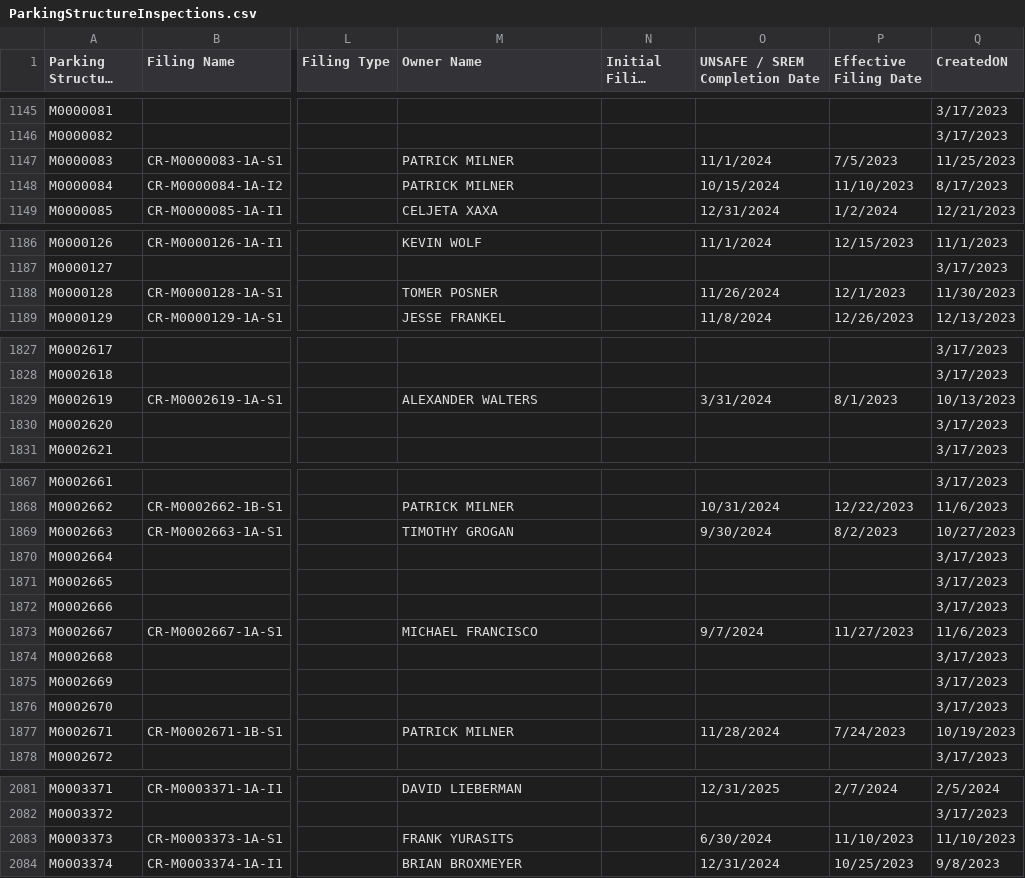
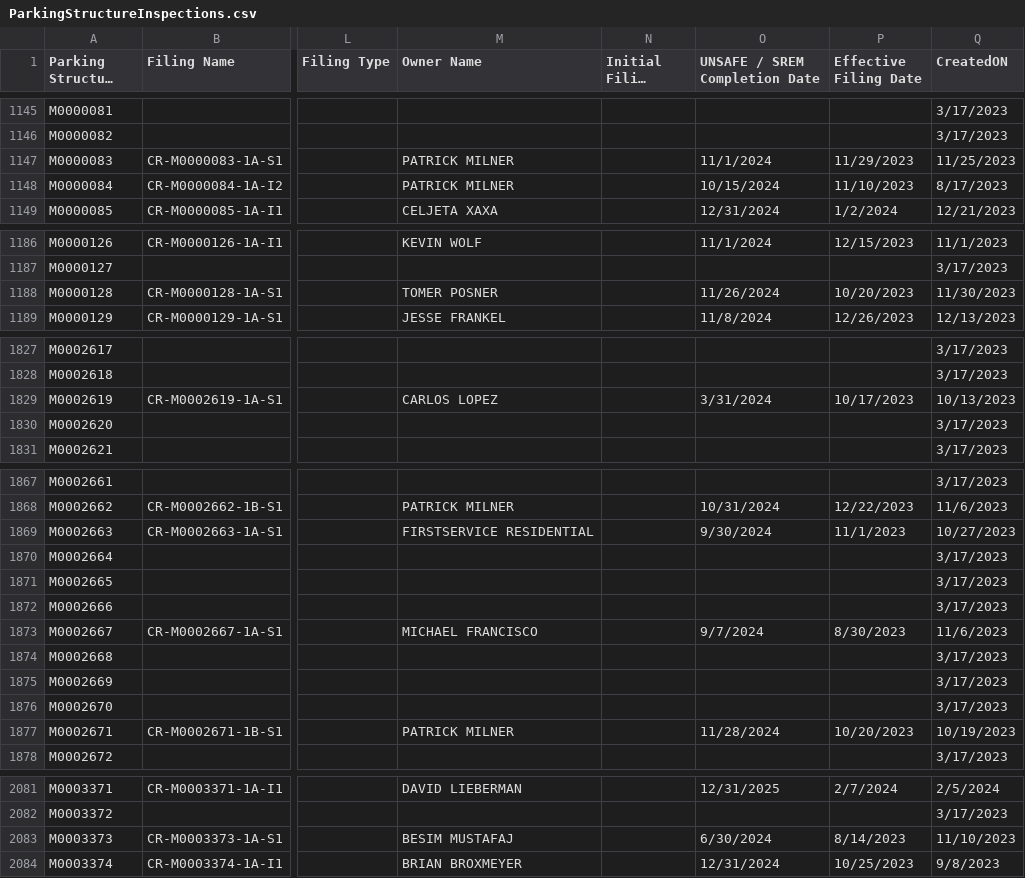
Before and after one commit to NYCDOB/ParkingStructures, a CSV file: data/ParkingStructureInspections.csv, drawn as a sheet; only a part is shown, gaps mark what is left out; long unchanged cells end in …; the diff covers the shown part only; the diff names each change by its address in the sheet, - before the commit and + after, or states it on an @@ line.

Commit message:
update from script Mon 02/12/2024  6:49:59.71

```diff
--- a/data/ParkingStructureInspections.csv
+++ b/data/ParkingStructureInspections.csv
-P1147 (Effective Filing Date): 7/5/2023
+P1147 (Effective Filing Date): 11/29/2023
-P1188 (Effective Filing Date): 12/1/2023
+P1188 (Effective Filing Date): 10/20/2023
-M1829 (Owner Name): ALEXANDER WALTERS
+M1829 (Owner Name): CARLOS LOPEZ
-P1829 (Effective Filing Date): 8/1/2023
+P1829 (Effective Filing Date): 10/17/2023
-M1869 (Owner Name): TIMOTHY GROGAN
+M1869 (Owner Name): FIRSTSERVICE RESIDENTIAL
-P1869 (Effective Filing Date): 8/2/2023
+P1869 (Effective Filing Date): 11/1/2023
-P1873 (Effective Filing Date): 11/27/2023
+P1873 (Effective Filing Date): 8/30/2023
-P1877 (Effective Filing Date): 7/24/2023
+P1877 (Effective Filing Date): 10/20/2023
-M2083 (Owner Name): FRANK YURASITS
+M2083 (Owner Name): BESIM MUSTAFAJ
-P2083 (Effective Filing Date): 11/10/2023
+P2083 (Effective Filing Date): 8/14/2023
```
Also changed, not shown: 7 edited cells elsewhere in this file.
